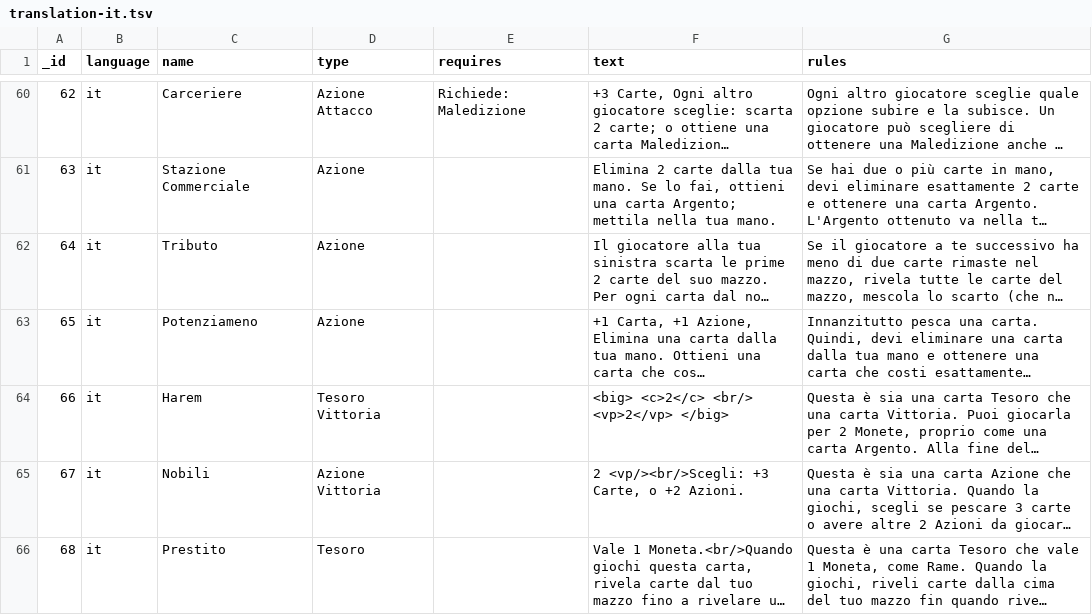
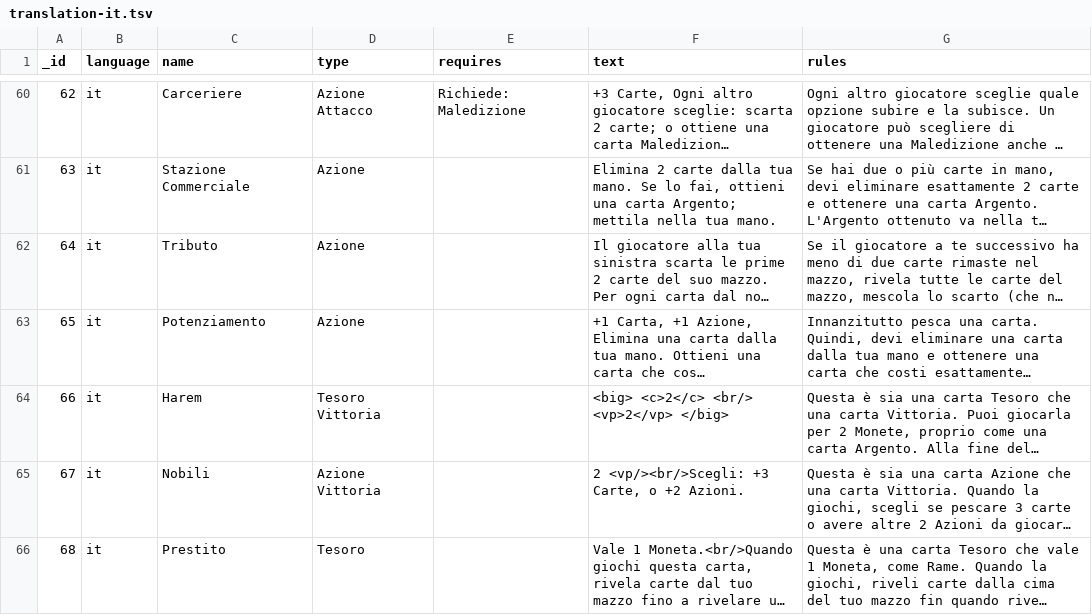
Before and after one commit to Mark-Lauman/DominionPicker, a TSV file: translations/cards/translation-it.tsv, drawn as a sheet; only a part is shown, gaps mark what is left out; long unchanged cells end in …; the diff names each change by its address in the sheet, - before the commit and + after, or states it on an @@ line.

```diff
--- a/translations/cards/translation-it.tsv
+++ b/translations/cards/translation-it.tsv
-C63 (name): Potenziameno
+C63 (name): Potenziamento
```
Also changed, not shown: translations/cards/translation-en.tsv, translations/expansions/translation-fr.tsv, 10 other files.
